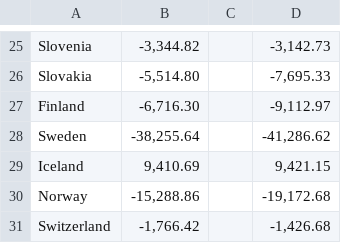
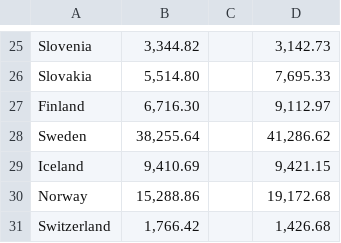
Before and after one commit to HHappy7/TIL6010-GroupProject, a CSV file: GHG.csv, drawn as a sheet; only a part is shown, gaps mark what is left out; the diff covers the shown part only; the diff names each change by its address in the sheet, - before the commit and + after, or states it on an @@ line.

```diff
--- a/GHG.csv
+++ b/GHG.csv
-B25: -3,344.82
+B25: 3,344.82
-D25: -3,142.73
+D25: 3,142.73
-B26: -5,514.80
+B26: 5,514.80
-D26: -7,695.33
+D26: 7,695.33
-B27: -6,716.30
+B27: 6,716.30
-D27: -9,112.97
+D27: 9,112.97
-B28: -38,255.64
+B28: 38,255.64
-D28: -41,286.62
+D28: 41,286.62
-B30: -15,288.86
+B30: 15,288.86
-D30: -19,172.68
+D30: 19,172.68
-B31: -1,766.42
+B31: 1,766.42
-D31: -1,426.68
+D31: 1,426.68
```
Also changed, not shown: 31 edited cells elsewhere in this file.
